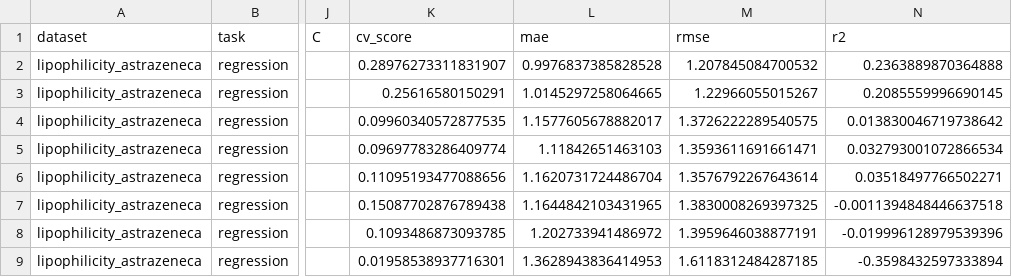
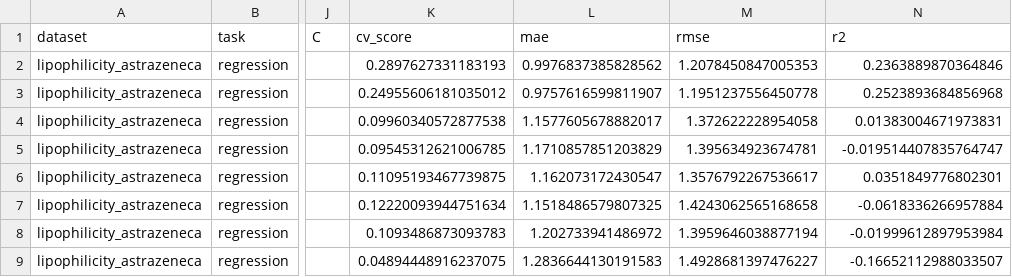
Before and after one commit to nicogreeco/nmr_fomo, a CSV file: results/property_prediction/lipophilicity_astrazeneca.csv, drawn as a sheet; only a part is shown, gaps mark what is left out; the diff covers the shown part only; the diff names each change by its address in the sheet, - before the commit and + after, or states it on an @@ line.

```diff
--- a/results/property_prediction/lipophilicity_astrazeneca.csv
+++ b/results/property_prediction/lipophilicity_astrazeneca.csv
-K2 (cv_score): 0.28976273311831907
+K2 (cv_score): 0.2897627331183193
-L2 (mae): 0.9976837385828528
+L2 (mae): 0.9976837385828562
-M2 (rmse): 1.207845084700532
+M2 (rmse): 1.2078450847005353
-N2 (r2): 0.2363889870364888
+N2 (r2): 0.2363889870364846
-K3 (cv_score): 0.25616580150291
+K3 (cv_score): 0.24955606181035012
-L3 (mae): 1.0145297258064665
+L3 (mae): 0.9757616599811907
-M3 (rmse): 1.22966055015267
+M3 (rmse): 1.1951237556450778
-N3 (r2): 0.2085559996690145
+N3 (r2): 0.2523893684856968
-K4 (cv_score): 0.09960340572877535
+K4 (cv_score): 0.09960340572877538
-M4 (rmse): 1.3726222289540575
+M4 (rmse): 1.372622228954058
-N4 (r2): 0.013830046719738642
+N4 (r2): 0.01383004671973831
-K5 (cv_score): 0.09697783286409774
+K5 (cv_score): 0.09545312621006785
-L5 (mae): 1.11842651463103
+L5 (mae): 1.1710857851203829
-M5 (rmse): 1.3593611691661471
+M5 (rmse): 1.395634923674781
-N5 (r2): 0.032793001072866534
+N5 (r2): -0.019514407835764747
-K6 (cv_score): 0.11095193477088656
+K6 (cv_score): 0.11095193467739875
-L6 (mae): 1.1620731724486704
+L6 (mae): 1.162073172430547
-M6 (rmse): 1.3576792267643614
+M6 (rmse): 1.3576792267536617
-N6 (r2): 0.03518497766502271
+N6 (r2): 0.0351849776802301
-K7 (cv_score): 0.15087702876789438
+K7 (cv_score): 0.12220093944751634
-L7 (mae): 1.1644842103431965
+L7 (mae): 1.1518486579807325
-M7 (rmse): 1.3830008269397325
+M7 (rmse): 1.4243062565168658
-N7 (r2): -0.0011394848446637518
+N7 (r2): -0.0618336266957884
-K8 (cv_score): 0.1093486873093785
+K8 (cv_score): 0.1093486873093783
-M8 (rmse): 1.3959646038877191
+M8 (rmse): 1.3959646038877194
-N8 (r2): -0.019996128979539396
+N8 (r2): -0.01999612897953984
-K9 (cv_score): 0.01958538937716301
+K9 (cv_score): 0.04894448916237075
-L9 (mae): 1.3628943836414953
+L9 (mae): 1.2836644130191583
-M9 (rmse): 1.6118312484287185
+M9 (rmse): 1.4928681397476227
-N9 (r2): -0.3598432597333894
+N9 (r2): -0.16652112988033507
```
Also changed, not shown: 90 edited cells elsewhere in this file, results/property_prediction/ames.csv, results/property_prediction/ld50_zhu.csv, 9 other files.
